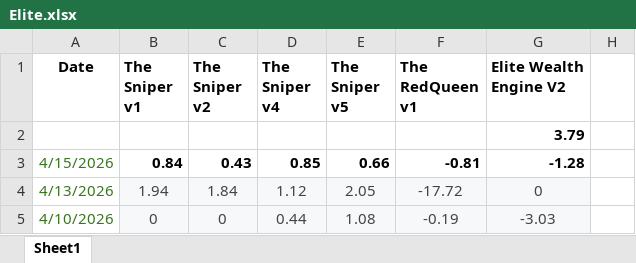
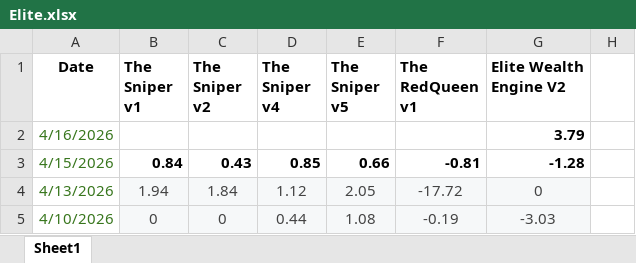
Before and after one commit to algosanchay-hub/AlgoSanchay, an Excel workbook: dashboard/data/Elite.xlsx, sheet Sheet1, drawn as a sheet; only a part is shown; values as stored, in another font and other column widths than the file's, no borders; the diff names each change by its address in the sheet, - before the commit and + after, or states it on an @@ line.

Commit message:
Add files via upload

```diff
--- a/dashboard/data/Elite.xlsx (sheet Sheet1)
+++ b/dashboard/data/Elite.xlsx (sheet Sheet1)
-A2 (Date): (empty)
+A2 (Date): 4/16/2026
```
